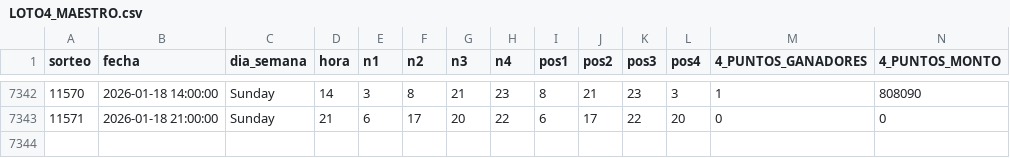
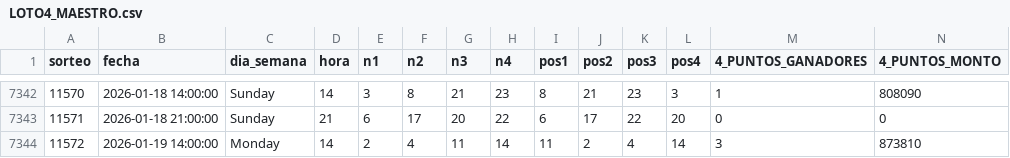
Before and after one commit to GaboAzorin/lotus-2026, a CSV file: data/LOTO4_MAESTRO.csv, drawn as a sheet; only a part is shown, gaps mark what is left out; rows hold the shown columns only; the diff names each change by its address in the sheet, - before the commit and + after, or states it on an @@ line.

```diff
--- a/data/LOTO4_MAESTRO.csv
+++ b/data/LOTO4_MAESTRO.csv
+row 7344: 11572 | 2026-01-19 14:00:00 | Monday | 14 | 2 | 4 | 11 | 14 | 11 | 2 | 4 | 14 | 3 | 873810
```
Also changed, not shown: data/LOTO3_MAESTRO.csv, data/LOTO_SIMULACIONES.csv, 4 other files.
